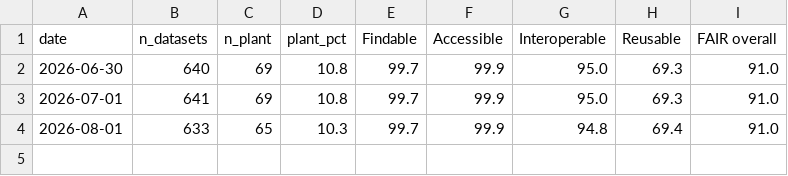
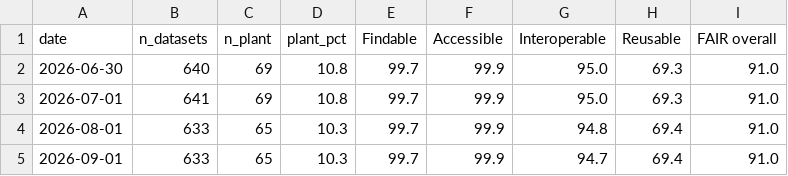
Before and after one commit to dr-richard-barker/OSDR_jupyter_book.io, a CSV file: chapters/fair_history.csv, drawn as a sheet; the diff names each change by its address in the sheet, - before the commit and + after, or states it on an @@ line.

```diff
--- a/chapters/fair_history.csv
+++ b/chapters/fair_history.csv
+row 5: 2026-09-01 | 633 | 65 | 10.3 | 99.7 | 99.9 | 94.7 | 69.4 | 91.0
```
Also changed, not shown: chapters/fair_latest.csv.
